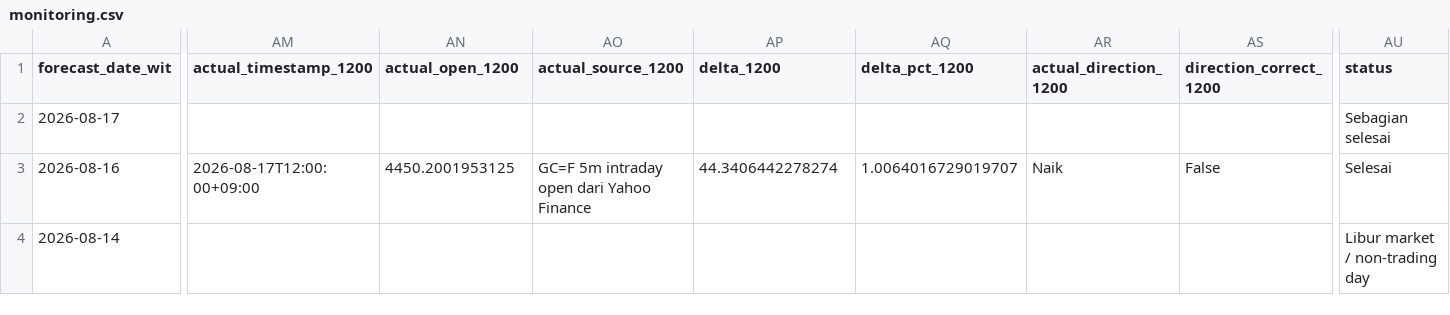
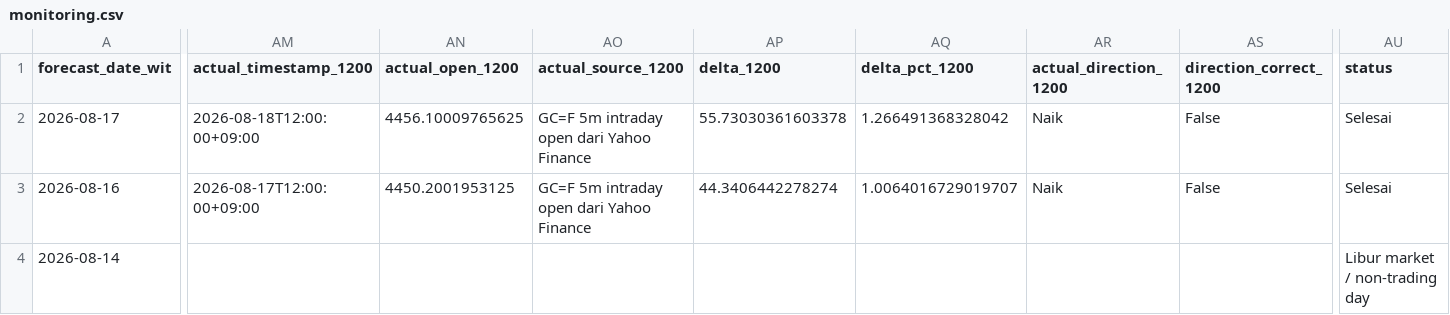
Before and after one commit to geraldinbatubara-cyber/Prediksi-XAU-USD, a CSV file: data/monitoring.csv, drawn as a sheet; only a part is shown, gaps mark what is left out; the diff covers the shown part only; the diff names each change by its address in the sheet, - before the commit and + after, or states it on an @@ line.

```diff
--- a/data/monitoring.csv
+++ b/data/monitoring.csv
-AM2 (actual_timestamp_1200): (empty)
+AM2 (actual_timestamp_1200): 2026-08-18T12:00:00+09:00
-AN2 (actual_open_1200): (empty)
+AN2 (actual_open_1200): 4456.10009765625
-AO2 (actual_source_1200): (empty)
+AO2 (actual_source_1200): GC=F 5m intraday open dari Yahoo Finance
-AP2 (delta_1200): (empty)
+AP2 (delta_1200): 55.73030361603378
-AQ2 (delta_pct_1200): (empty)
+AQ2 (delta_pct_1200): 1.266491368328042
-AR2 (actual_direction_1200): (empty)
+AR2 (actual_direction_1200): Naik
-AS2 (direction_correct_1200): (empty)
+AS2 (direction_correct_1200): False
-AU2 (status): Sebagian selesai
+AU2 (status): Selesai
```
Also changed, not shown: 1 edited cell elsewhere in this file, data/monitoring_model1.csv.
